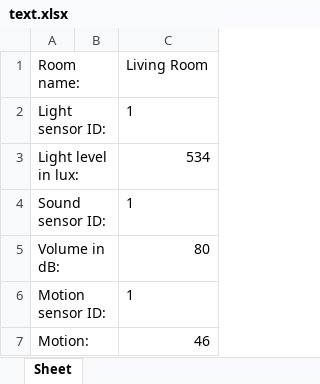
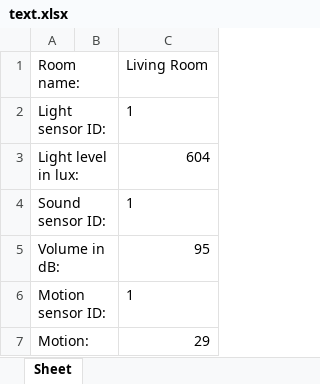
Before and after one commit to YourRentIsDue/RaspberryPickersInternationalle, an Excel workbook: text.xlsx, sheet Sheet, drawn as a sheet; values as stored, in another font and other column widths than the file's, no borders; the diff names each change by its address in the sheet, - before the commit and + after, or states it on an @@ line.

```diff
--- a/text.xlsx (sheet Sheet)
+++ b/text.xlsx (sheet Sheet)
-C3 (Living Room): 534
+C3 (Living Room): 604
-C5 (Living Room): 80
+C5 (Living Room): 95
-C7 (Living Room): 46
+C7 (Living Room): 29
```
Also changed, not shown: 2 other files.
